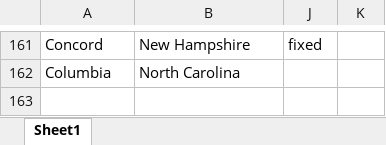
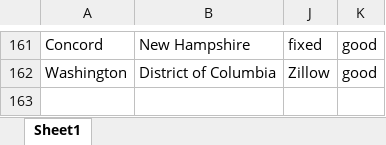
Before and after one commit to ccsinsf/a-home-your-own, an Excel workbook: seed_data/Confirming_matching_data.xlsx, sheet Sheet1, drawn as a sheet; only a part is shown, gaps mark what is left out; values as stored, in another font and other column widths than the file's, no borders; removed rows and columns are numbered as before the commit, all else as after; the diff covers the shown part only; the diff names each change by its address in the sheet, - before the commit and + after, or states it on an @@ line.

```diff
--- a/seed_data/Confirming_matching_data.xlsx (sheet Sheet1)
+++ b/seed_data/Confirming_matching_data.xlsx (sheet Sheet1)
-K161: (empty)
+K161: good
-row 162: Columbia | North Carolina
+row 162: Washington | District of Columbia | Zillow | good
```
Also changed, not shown: 1 added row, 1 removed row and 49 edited cells elsewhere in this sheet, hidden cells, 2 other files.
